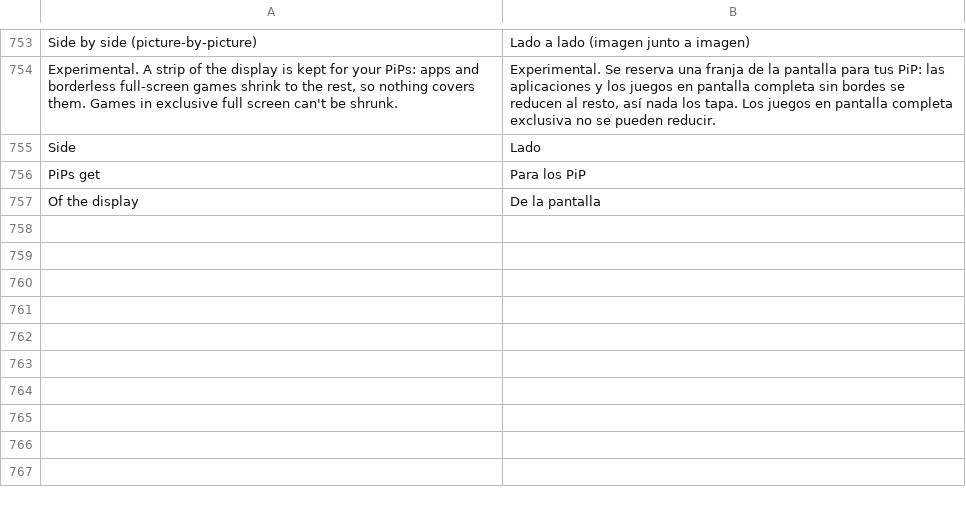
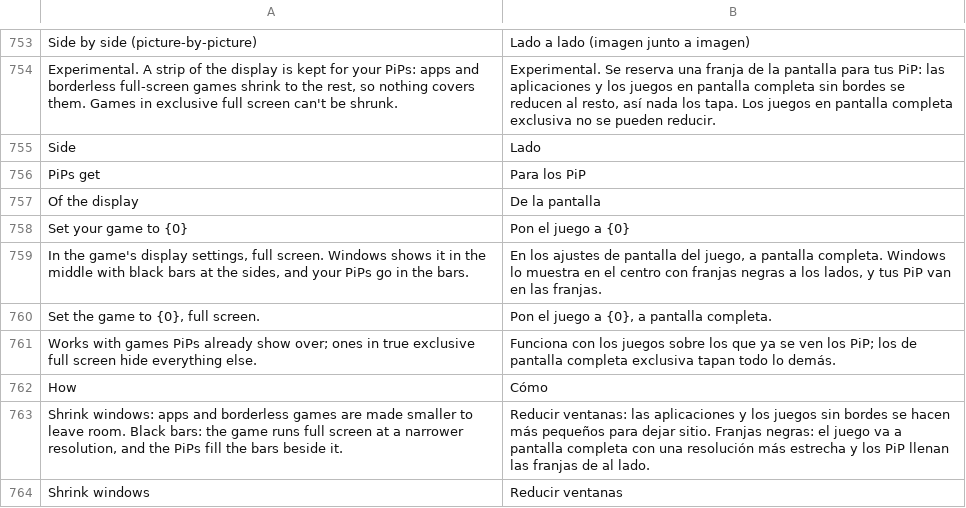
Before and after one commit to NauticalNoodles/PiP-Studio, a TSV file: lang/es.tsv, drawn as a sheet; only a part is shown, gaps mark what is left out; the diff names each change by its address in the sheet, - before the commit and + after, or states it on an @@ line.

```diff
--- a/lang/es.tsv
+++ b/lang/es.tsv
+row 758: Set your game to {0} | Pon el juego a {0}
+row 759: In the game's display settings, full screen. Windows shows it in the middle with black bars at the sides, and your PiPs go in the bars. | En los ajustes de pantalla del juego, a pantalla completa. Windows lo muestra en el centro con franjas negras a los lados, y tus PiP van en las franjas.
+row 760: Set the game to {0}, full screen. | Pon el juego a {0}, a pantalla completa.
+row 761: Works with games PiPs already show over; ones in true exclusive full screen hide everything else. | Funciona con los juegos sobre los que ya se ven los PiP; los de pantalla completa exclusiva tapan todo lo demás.
+row 762: How | Cómo
+row 763: Shrink windows: apps and borderless games are made smaller to leave room. Black bars: the game runs full screen at a narrower resolution, and the PiPs fill the bars beside it. | Reducir ventanas: las aplicaciones y los juegos sin bordes se hacen más pequeños para dejar sitio. Franjas negras: el juego va a pantalla completa con una resolución más estrecha y los PiP llenan las franjas de al lado.
+row 764: Shrink windows | Reducir ventanas
```
Also changed, not shown: lang/de.tsv, lang/fr.tsv, 14 other files.
